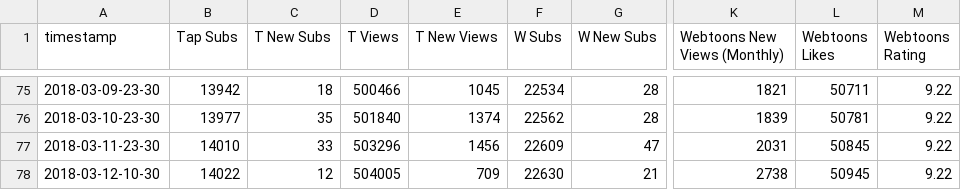
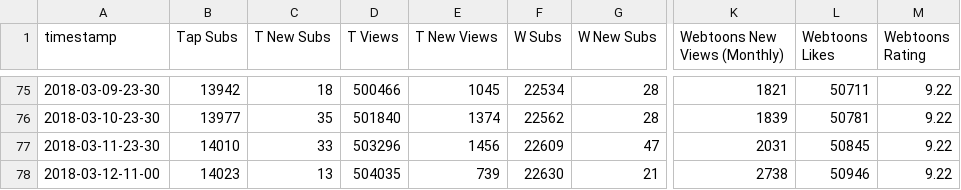
Before and after one commit to kshitijl/camellia-stats, a CSV file: output-artifacts/daily-report.csv, drawn as a sheet; only a part is shown, gaps mark what is left out; the diff names each change by its address in the sheet, - before the commit and + after, or states it on an @@ line.

```diff
--- a/output-artifacts/daily-report.csv
+++ b/output-artifacts/daily-report.csv
-A78 (timestamp): 2018-03-12-10-30
+A78 (timestamp): 2018-03-12-11-00
-B78 (Tap Subs): 14022
+B78 (Tap Subs): 14023
-C78 (T New Subs): 12
+C78 (T New Subs): 13
-D78 (T Views): 504005
+D78 (T Views): 504035
-E78 (T New Views): 709
+E78 (T New Views): 739
-L78 (Webtoons Likes): 50945
+L78 (Webtoons Likes): 50946
```
Also changed, not shown: output-artifacts/full-report.csv, output-artifacts/rank-report.csv, 1 other file.
